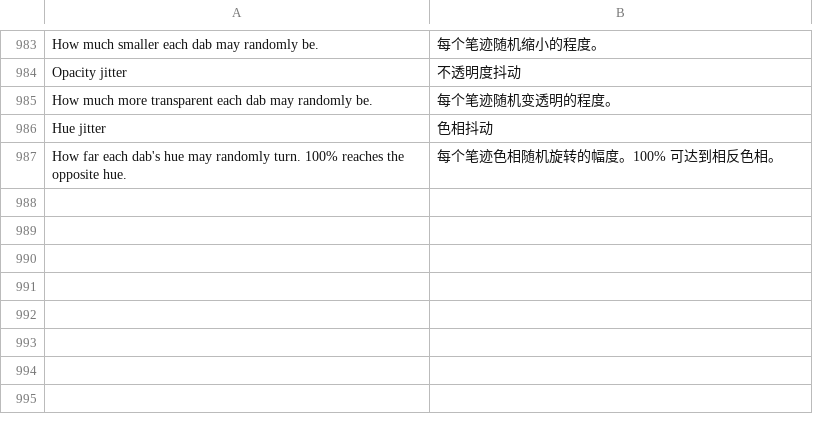
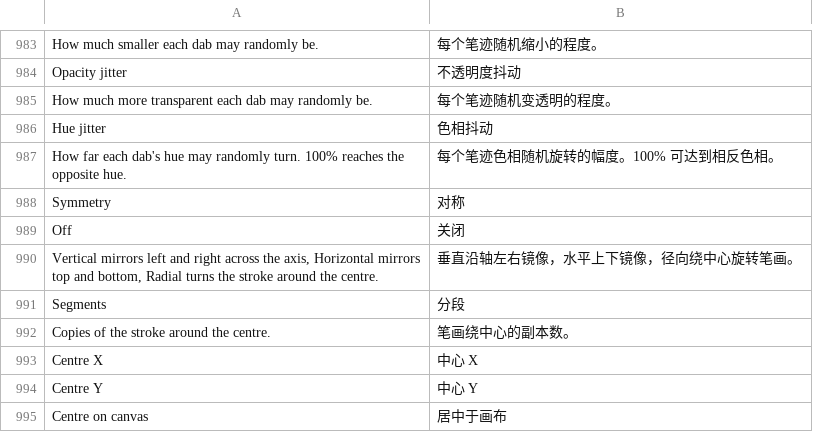
Before and after one commit to jeffory/xuan, a TSV file: assets/locales/zh-CN.tsv, drawn as a sheet; only a part is shown, gaps mark what is left out.

```diff
--- a/assets/locales/zh-CN.tsv
+++ b/assets/locales/zh-CN.tsv
@@ -987 +987,9 @@ Hue jitter	色相抖动
 How far each dab's hue may randomly turn. 100% reaches the opposite hue.	每个笔迹色相随机旋转的幅度。100% 可达到相反色相。
+Symmetry	对称
+Off	关闭
+Vertical mirrors left and right across the axis, Horizontal mirrors top and bottom, Radial turns the stroke around the centre.	垂直沿轴左右镜像，水平上下镜像，径向绕中心旋转笔画。
+Segments	分段
+Copies of the stroke around the centre.	笔画绕中心的副本数。
+Centre X	中心 X
+Centre Y	中心 Y
+Centre on canvas	居中于画布
```
Also changed, not shown: 14 other files.
